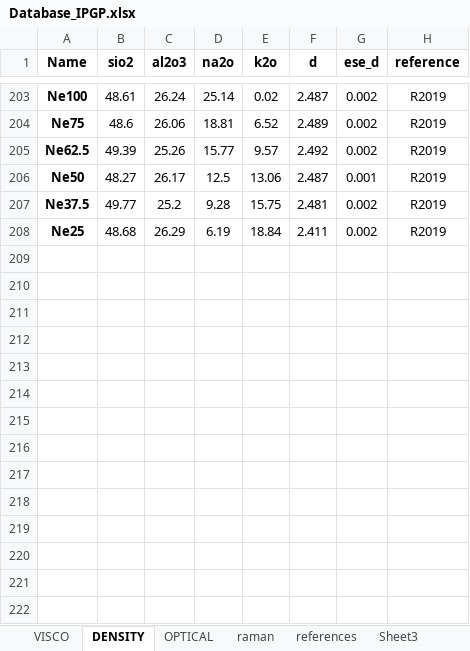
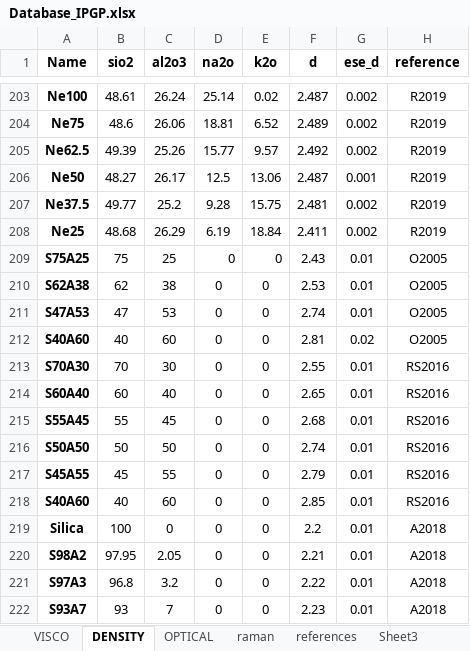
Before and after one commit to charlesll/i-melt, an Excel workbook: data/Database_IPGP.xlsx, sheet DENSITY, drawn as a sheet; only a part is shown, gaps mark what is left out; values as stored, in another font and other column widths than the file's, no borders; the diff names each change by its address in the sheet, - before the commit and + after, or states it on an @@ line.

```diff
--- a/data/Database_IPGP.xlsx (sheet DENSITY)
+++ b/data/Database_IPGP.xlsx (sheet DENSITY)
+row 209: S75A25 | 75 | 25 | 0 | 0 | 2.43 | 0.01 | O2005
+row 210: S62A38 | 62 | 38 | 0 | 0 | 2.53 | 0.01 | O2005
+row 211: S47A53 | 47 | 53 | 0 | 0 | 2.74 | 0.01 | O2005
+row 212: S40A60 | 40 | 60 | 0 | 0 | 2.81 | 0.02 | O2005
+row 213: S70A30 | 70 | 30 | 0 | 0 | 2.55 | 0.01 | RS2016
+row 214: S60A40 | 60 | 40 | 0 | 0 | 2.65 | 0.01 | RS2016
+row 215: S55A45 | 55 | 45 | 0 | 0 | 2.68 | 0.01 | RS2016
+row 216: S50A50 | 50 | 50 | 0 | 0 | 2.74 | 0.01 | RS2016
+row 217: S45A55 | 45 | 55 | 0 | 0 | 2.79 | 0.01 | RS2016
+row 218: S40A60 | 40 | 60 | 0 | 0 | 2.85 | 0.01 | RS2016
+row 219: Silica | 100 | 0 | 0 | 0 | 2.2 | 0.01 | A2018
+row 220: S98A2 | 97.95 | 2.05 | 0 | 0 | 2.21 | 0.01 | A2018
+row 221: S97A3 | 96.8 | 3.2 | 0 | 0 | 2.22 | 0.01 | A2018
+row 222: S93A7 | 93 | 7 | 0 | 0 | 2.23 | 0.01 | A2018
```
Also changed, not shown: sheet VISCO, sheet references, charts or pictures, 10 other files.
